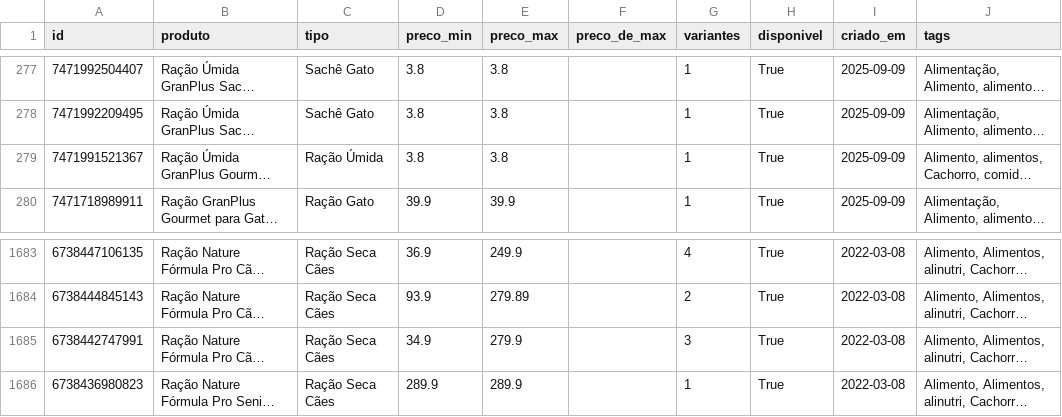
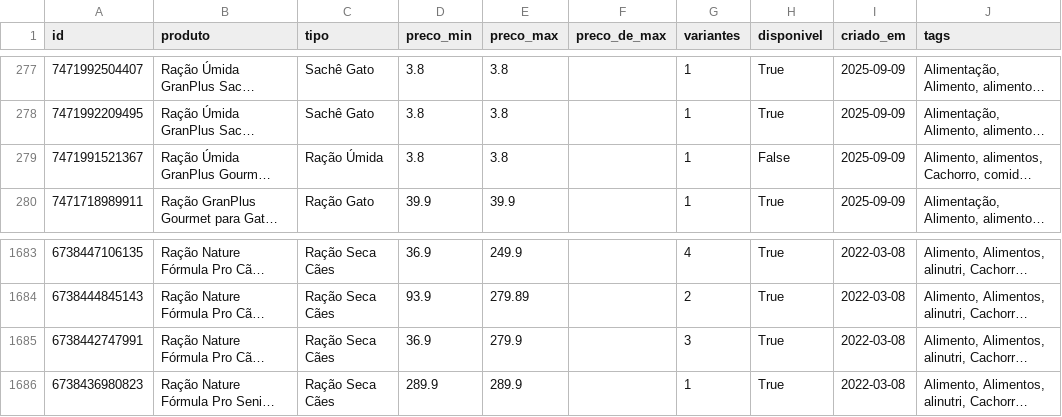
Before and after one commit to helioncontato1-coder/coletor-dados, a CSV file: dados/lojas/shopcao.com.br.csv, drawn as a sheet; only a part is shown, gaps mark what is left out; long unchanged cells end in …; the diff names each change by its address in the sheet, - before the commit and + after, or states it on an @@ line.

```diff
--- a/dados/lojas/shopcao.com.br.csv
+++ b/dados/lojas/shopcao.com.br.csv
-H279 (disponivel): True
+H279 (disponivel): False
-D1685 (preco_min): 34.9
+D1685 (preco_min): 36.9
```
Also changed, not shown: dados/lojas/br-sparkpaws.com.csv, dados/lojas/mudancas.csv, 1 other file.
